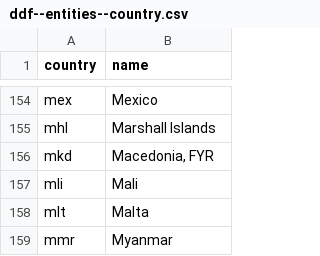
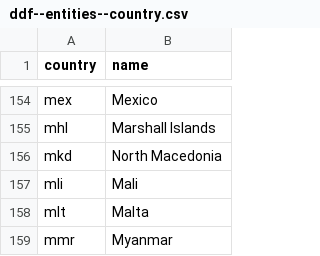
Before and after one commit to open-numbers/ddf--gapminder--co2_emission, a CSV file: ddf--entities--country.csv, drawn as a sheet; only a part is shown, gaps mark what is left out.

Commit message:
auto generated dataset

```diff
--- a/ddf--entities--country.csv
+++ b/ddf--entities--country.csv
@@ -155,3 +155,3 @@ mex,Mexico
 mhl,Marshall Islands
-mkd,"Macedonia, FYR"
+mkd,North Macedonia
 mli,Mali
```
Also changed, not shown: 1 other file.
